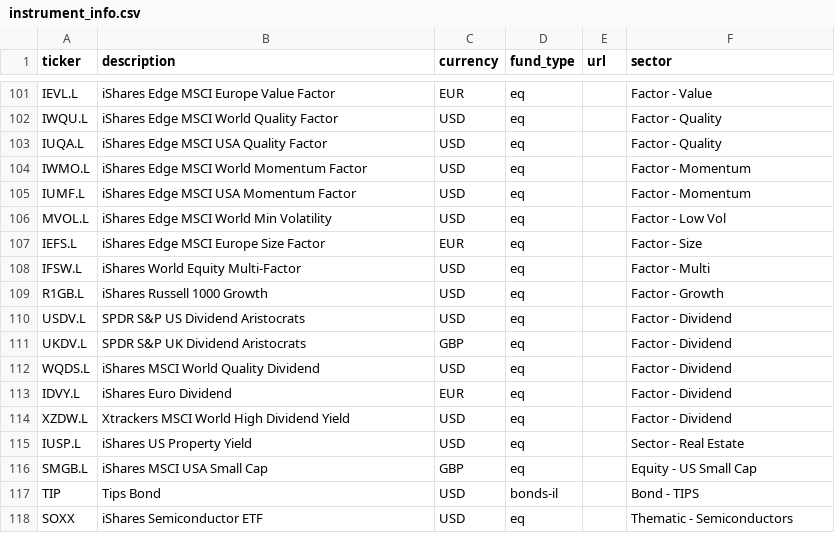
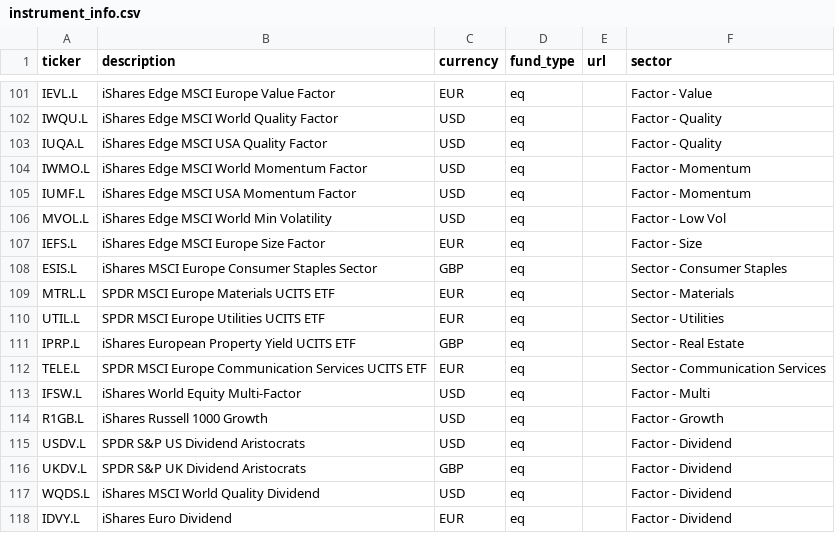
Before and after one commit to dorianbg/fin-tracker-ui, a CSV file: resources/instrument_info.csv, drawn as a sheet; only a part is shown, gaps mark what is left out; the shorter side is filled out with more unchanged rows; the diff names each change by its address in the sheet, - before the commit and + after, or states it on an @@ line.

Commit message:
Expand sector rotation universes

```diff
--- a/resources/instrument_info.csv
+++ b/resources/instrument_info.csv
+row 108: ESIS.L | iShares MSCI Europe Consumer Staples Sector | GBP | eq |  | Sector - Consumer Staples
+row 109: MTRL.L | SPDR MSCI Europe Materials UCITS ETF | EUR | eq |  | Sector - Materials
+row 110: UTIL.L | SPDR MSCI Europe Utilities UCITS ETF | EUR | eq |  | Sector - Utilities
+row 111: IPRP.L | iShares European Property Yield UCITS ETF | GBP | eq |  | Sector - Real Estate
+row 112: TELE.L | SPDR MSCI Europe Communication Services UCITS ETF | EUR | eq |  | Sector - Communication Services
```
Also changed, not shown: 4 other files.
